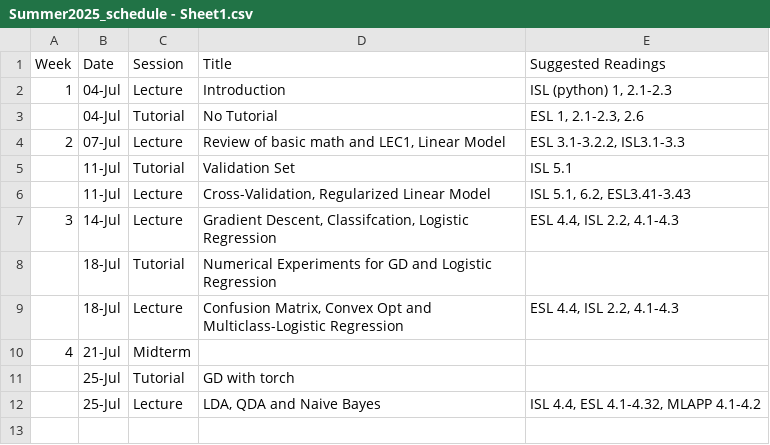
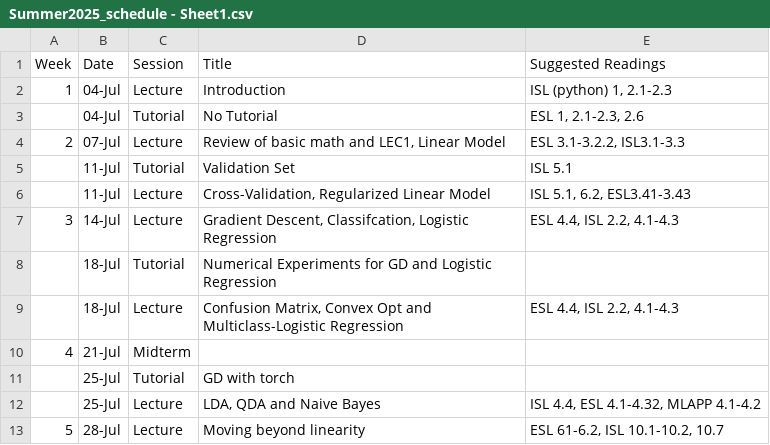
Before and after one commit to J0EYjoey/SML_Summer2025, a CSV file: Summer2025_schedule - Sheet1.csv, drawn as a sheet; the diff names each change by its address in the sheet, - before the commit and + after, or states it on an @@ line.

```diff
--- a/Summer2025_schedule - Sheet1.csv
+++ b/Summer2025_schedule - Sheet1.csv
+row 13: 5 | 28-Jul | Lecture | Moving beyond linearity | ESL 61-6.2, ISL 10.1-10.2, 10.7
```
Also changed, not shown: 4 other files.
